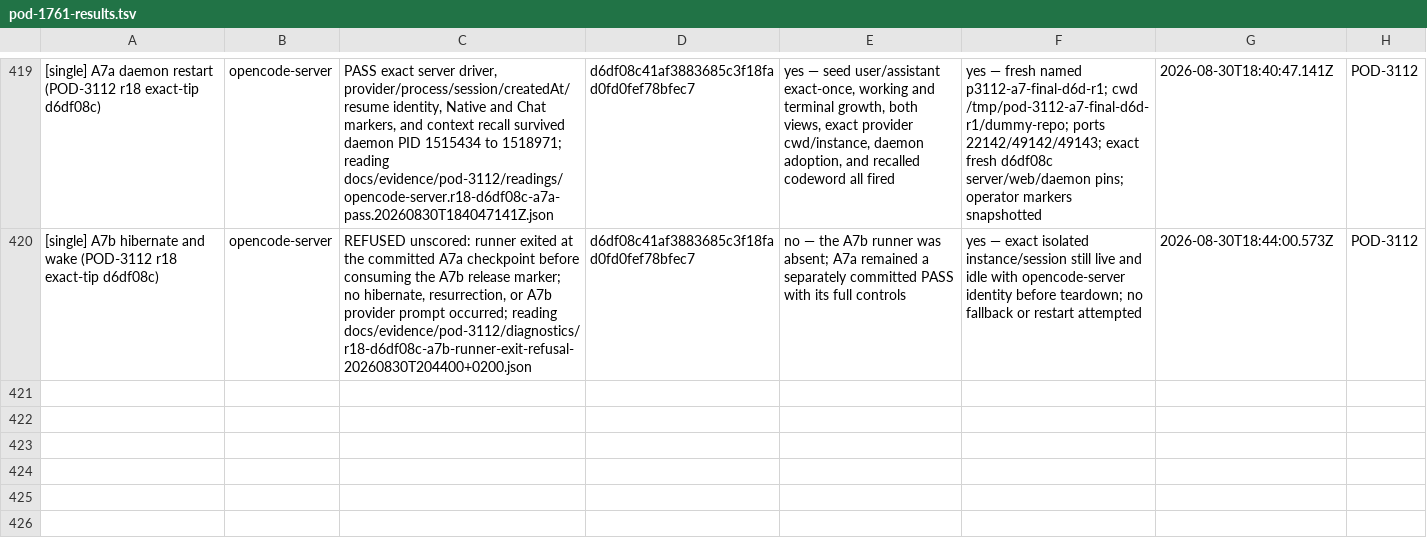
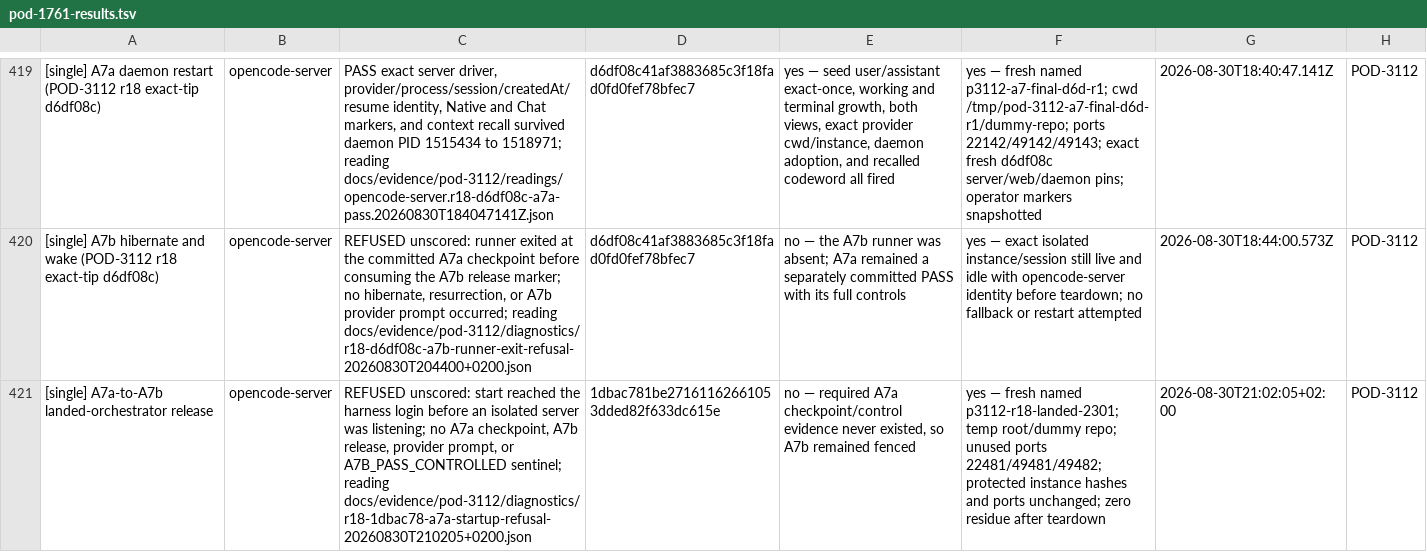
Before and after one commit to madeinorbit/podium, a TSV file: docs/plans/pod-1761-results.tsv, drawn as a sheet; only a part is shown, gaps mark what is left out; the diff names each change by its address in the sheet, - before the commit and + after, or states it on an @@ line.

Commit message:
Record landed orchestrator refusal
Podium-Issue: POD-3112

```diff
--- a/docs/plans/pod-1761-results.tsv
+++ b/docs/plans/pod-1761-results.tsv
+row 421: [single] A7a-to-A7b landed-orchestrator release | opencode-server | REFUSED unscored: start reached the harness login before an isolated server was listening; no A7a checkpoint, A7b release, provider prompt, or A7B_PASS_CONTROLLED sentinel; reading docs/evidence/pod-3112/diagnostics/r18-1dbac78-a7a-startup-refusal-20260830T210205+0200.json | 1dbac781be27161162661053dded82f633dc615e | no — required A7a checkpoint/control evidence never existed, so A7b remained fenced | yes — fresh named p3112-r18-landed-2301; temp root/dummy repo; unused ports 22481/49481/49482; protected instance hashes and ports unchanged; zero residue after teardown | 2026-08-30T21:02:05+02:00 | POD-3112
```
Also changed, not shown: docs/evidence/pod-3112/results.tsv, 1 other file.
